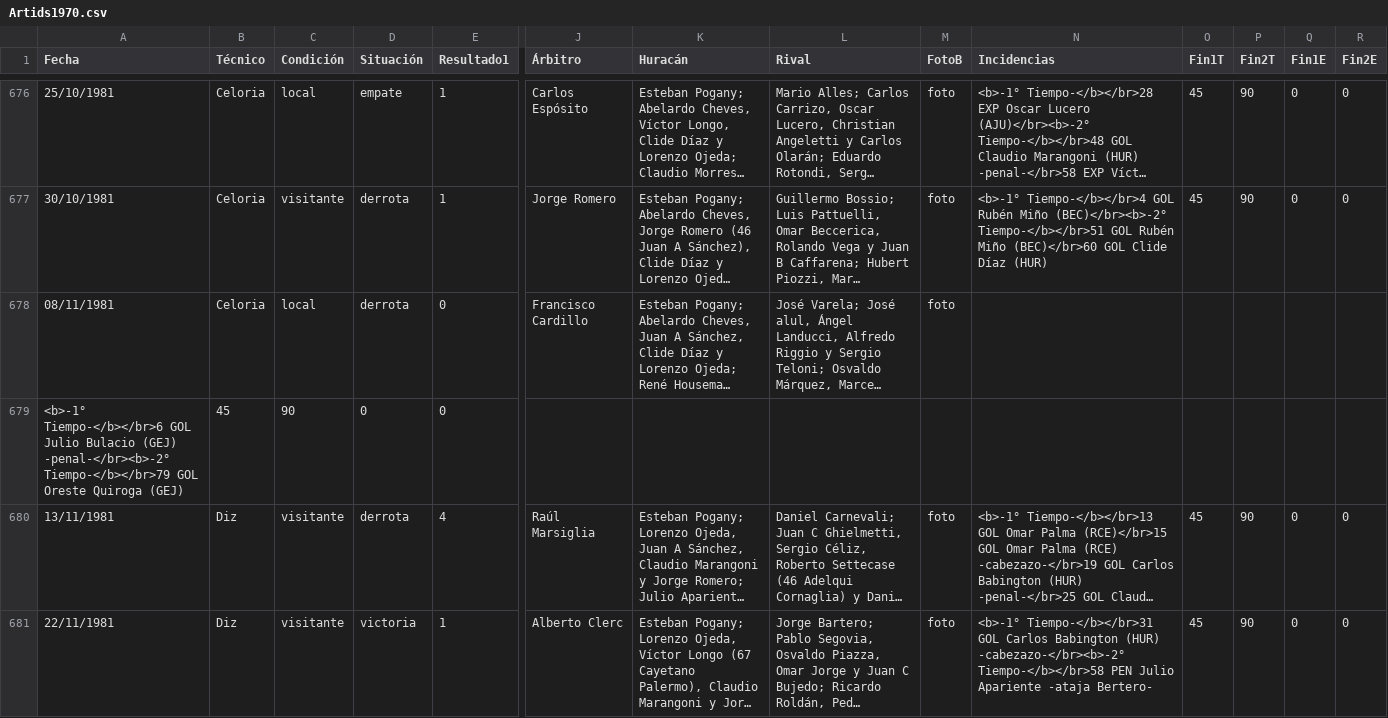
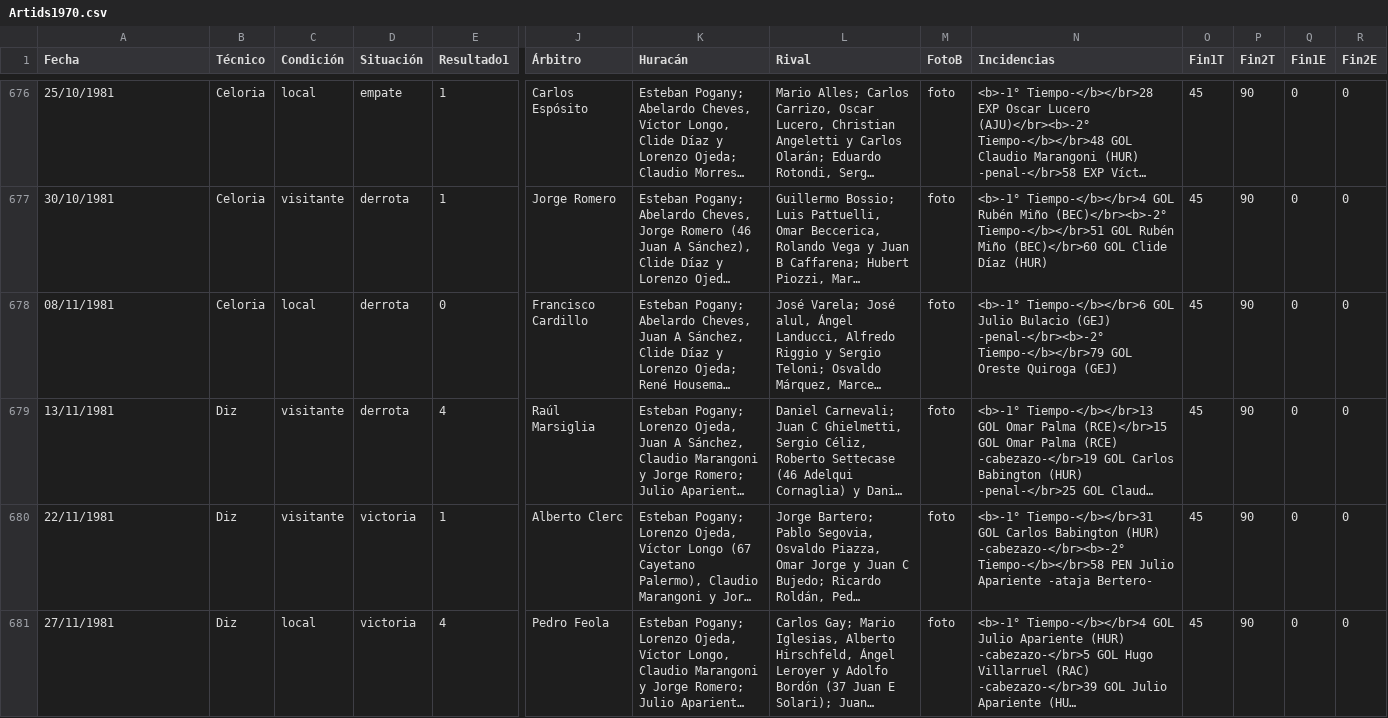
Before and after one commit to globopedia/Artids, a CSV file: Artids1970.csv, drawn as a sheet; only a part is shown, gaps mark what is left out; the shorter side is filled out with more unchanged rows; long unchanged cells end in …; rows hold the shown columns only; the diff names each change by its address in the sheet, - before the commit and + after, or states it on an @@ line.

Commit message:
Update Artids1970.csv

```diff
--- a/Artids1970.csv
+++ b/Artids1970.csv
-N678 (Incidencias): (empty)
+N678 (Incidencias): <b>-1° Tiempo-</b></br>6 GOL Julio Bulacio (GEJ) -penal-</br><b>-2° Tiempo-</b></br>79 GOL Oreste Quiroga (GEJ)
-O678 (Fin1T): (empty)
+O678 (Fin1T): 45
-P678 (Fin2T): (empty)
+P678 (Fin2T): 90
-Q678 (Fin1E): (empty)
+Q678 (Fin1E): 0
-R678 (Fin2E): (empty)
+R678 (Fin2E): 0
-row 679: <b>-1° Tiempo-</b></br>6 GOL Julio Bulacio (GEJ) -penal-</br><b>-2° Tiempo-</b></br>79 GOL Oreste Quiroga (GEJ) | 45 | 90 | 0 | 0
```
